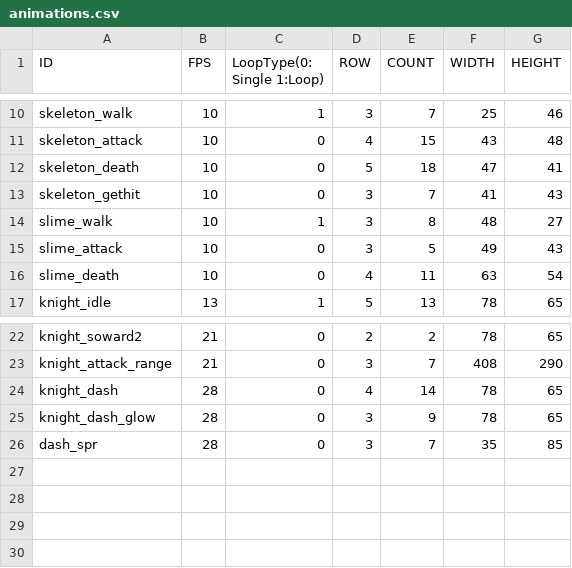
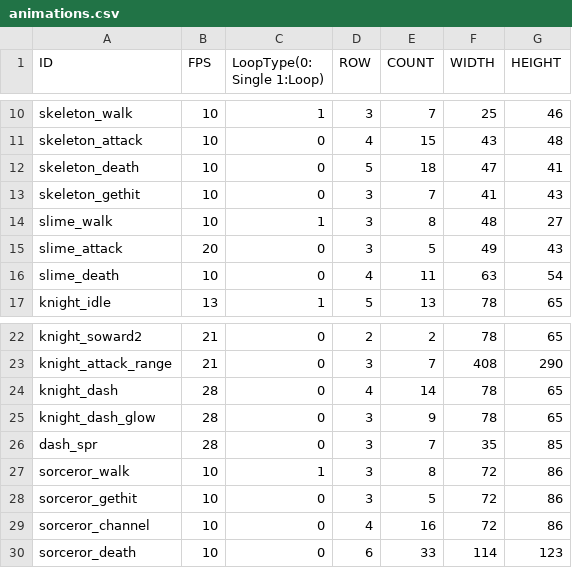
Before and after one commit to Jinwook-Lee9709/SFMLTeamProject_Death_Must_Die, a CSV file: DeathMustDie Bin/tables/animations.csv, drawn as a sheet; only a part is shown, gaps mark what is left out.

```diff
--- a/DeathMustDie Bin/tables/animations.csv
+++ b/DeathMustDie Bin/tables/animations.csv
@@ -14,3 +14,3 @@ skeleton_gethit,"10",0,3,7,41,43
 slime_walk,"10",1,3,8,48,27
-slime_attack,"10",0,3,5,49,43
+slime_attack,"20",0,3,5,49,43
 slime_death,"10",0,4,11,63,54
@@ -26 +26,5 @@ knight_dash_glow,"28",0,3,9,78,65
 dash_spr,"28",0,3,7,35,85
+sorceror_walk,"10",1,3,8,72,86
+sorceror_gethit,"10",0,3,5,72,86
+sorceror_channel,"10",0,4,16,72,86
+sorceror_death,"10",0,6,33,114,123
```
Also changed, not shown: 52 other files.
